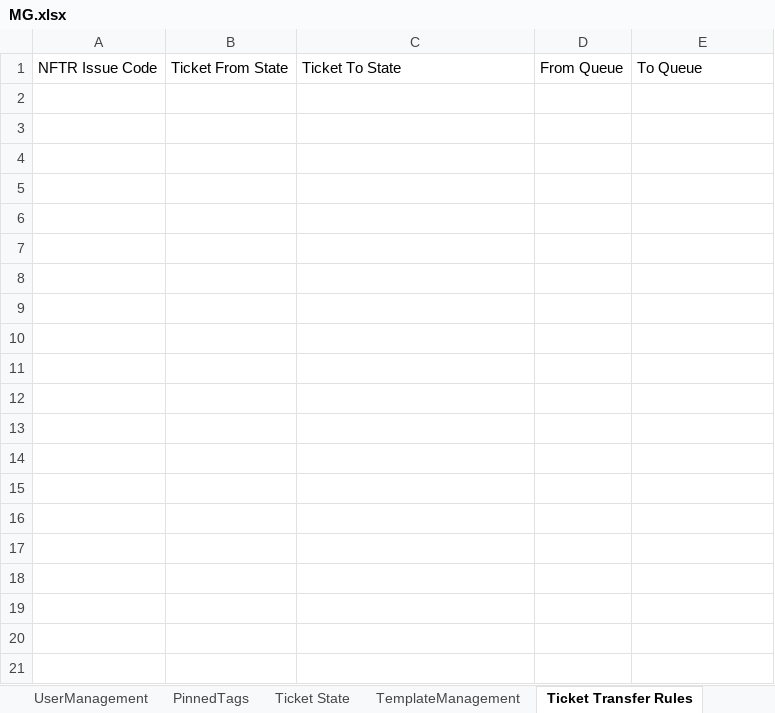
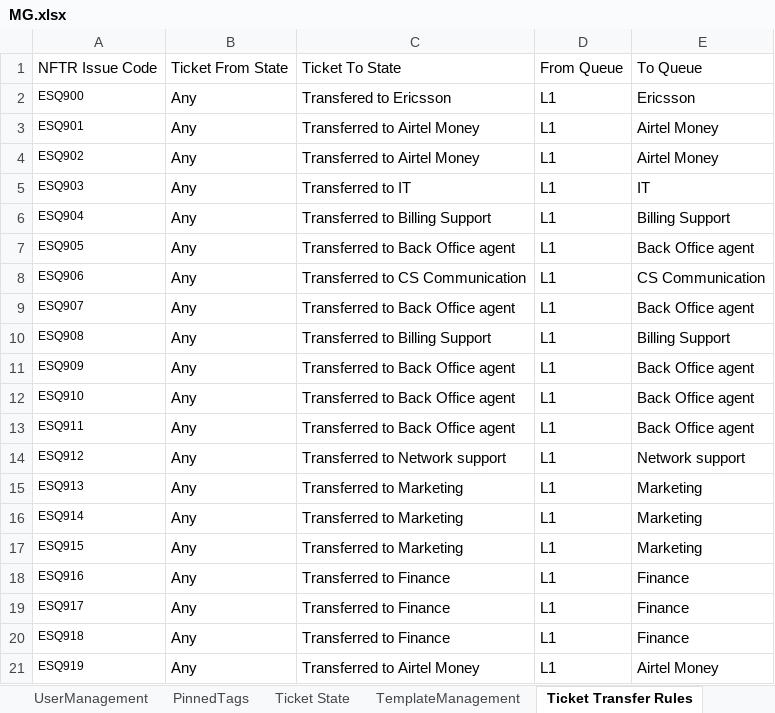
Before and after one commit to michaeadi/cs-portal-automation_selenium, an Excel workbook: Excels/MG.xlsx, sheet Ticket Transfer Rules, drawn as a sheet; values as stored, in another font and other column widths than the file's, no borders; the diff names each change by its address in the sheet, - before the commit and + after, or states it on an @@ line.

```diff
--- a/Excels/MG.xlsx (sheet Ticket Transfer Rules)
+++ b/Excels/MG.xlsx (sheet Ticket Transfer Rules)
+row 2: ESQ900 | Any | Transfered to Ericsson | L1 | Ericsson
+row 3: ESQ901 | Any | Transferred to Airtel Money | L1 | Airtel Money
+row 4: ESQ902 | Any | Transferred to Airtel Money | L1 | Airtel Money
+row 5: ESQ903 | Any | Transferred to IT | L1 | IT
+row 6: ESQ904 | Any | Transferred to Billing Support | L1 | Billing Support
+row 7: ESQ905 | Any | Transferred to Back Office agent | L1 | Back Office agent
+row 8: ESQ906 | Any | Transferred to CS Communication | L1 | CS Communication
+row 9: ESQ907 | Any | Transferred to Back Office agent | L1 | Back Office agent
+row 10: ESQ908 | Any | Transferred to Billing Support | L1 | Billing Support
+row 11: ESQ909 | Any | Transferred to Back Office agent | L1 | Back Office agent
+row 12: ESQ910 | Any | Transferred to Back Office agent | L1 | Back Office agent
+row 13: ESQ911 | Any | Transferred to Back Office agent | L1 | Back Office agent
+row 14: ESQ912 | Any | Transferred to Network support | L1 | Network support
+row 15: ESQ913 | Any | Transferred to Marketing | L1 | Marketing
+row 16: ESQ914 | Any | Transferred to Marketing | L1 | Marketing
+row 17: ESQ915 | Any | Transferred to Marketing | L1 | Marketing
+row 18: ESQ916 | Any | Transferred to Finance | L1 | Finance
+row 19: ESQ917 | Any | Transferred to Finance | L1 | Finance
+row 20: ESQ918 | Any | Transferred to Finance | L1 | Finance
+row 21: ESQ919 | Any | Transferred to Airtel Money | L1 | Airtel Money
```
Also changed, not shown: sheet NFTRTickets-Reg, sheet FTRTickets-Reg, sheet NFTRTickets-San, sheet FTRTickets-San, sheet Headers, sheet State Queue Mapping, 6 more sheets, other sheet tabs, charts or pictures, 1 other file.
